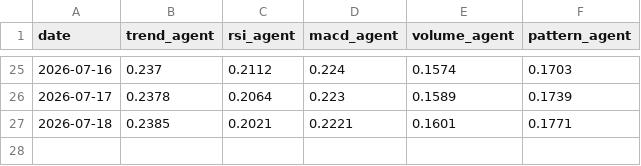
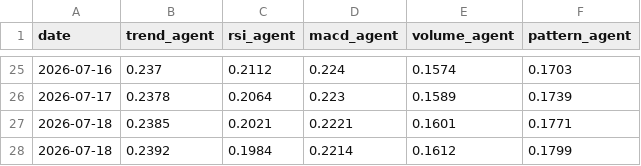
Before and after one commit to thimotheyone-dev/bist-night-analyst-claude-, a CSV file: data/processed/weight_history.csv, drawn as a sheet; only a part is shown, gaps mark what is left out; the diff names each change by its address in the sheet, - before the commit and + after, or states it on an @@ line.

```diff
--- a/data/processed/weight_history.csv
+++ b/data/processed/weight_history.csv
+row 28: 2026-07-18 | 0.2392 | 0.1984 | 0.2214 | 0.1612 | 0.1799
```
Also changed, not shown: data/processed/latest_signals.csv, data/processed/predictions_log.csv, 2 other files.
